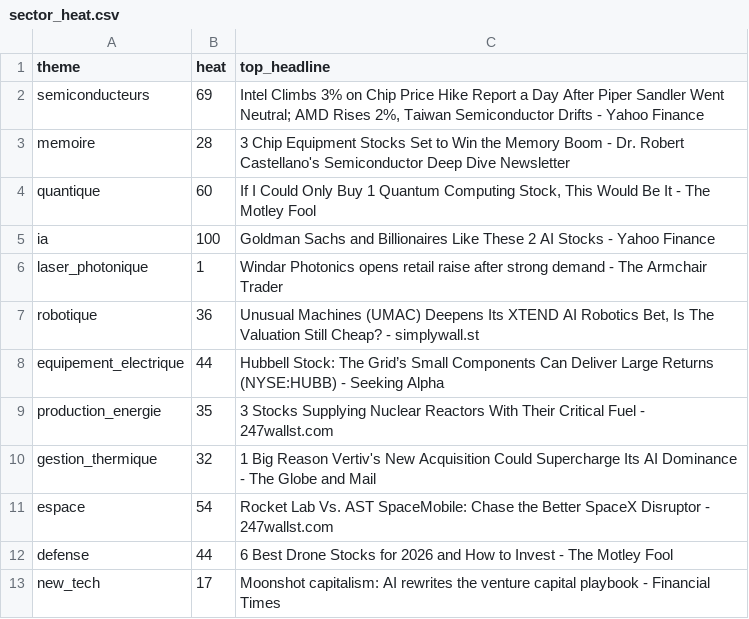
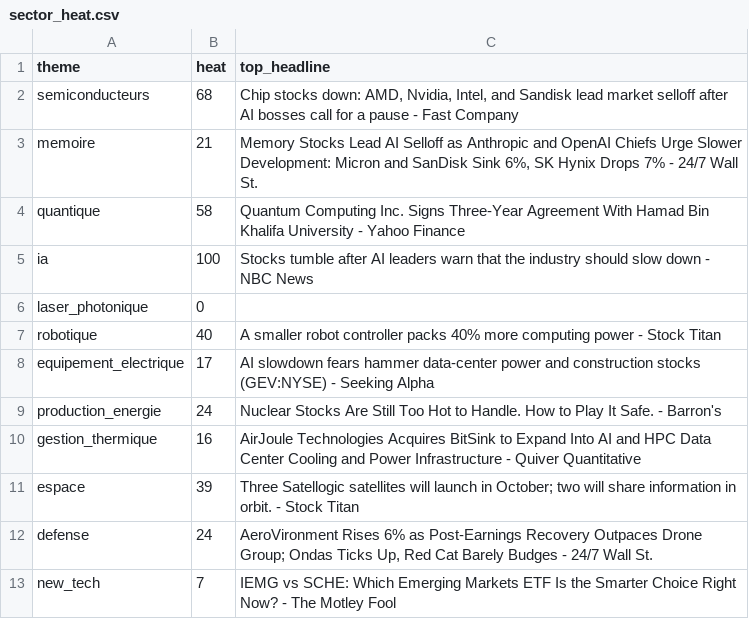
Before and after one commit to ArnaudVarela/TradingScan, a CSV file: dashboard/public/sector_heat.csv, drawn as a sheet.

```diff
--- a/dashboard/public/sector_heat.csv
+++ b/dashboard/public/sector_heat.csv
@@ -1,13 +1,13 @@
 theme,heat,top_headline
-semiconducteurs,69,"Intel Climbs 3% on Chip Price Hike Report a Day After Piper Sandler Went Neutral; AMD Rises 2%, Taiwan Semiconductor Drifts - Yahoo Finance"
-memoire,28,3 Chip Equipment Stocks Set to Win the Memory Boom - Dr. Robert Castellano's Semiconductor Deep Dive Newsletter
-quantique,60,"If I Could Only Buy 1 Quantum Computing Stock, This Would Be It - The Motley Fool"
-ia,100,Goldman Sachs and Billionaires Like These 2 AI Stocks - Yahoo Finance
-laser_photonique,1,Windar Photonics opens retail raise after strong demand - The Armchair Trader
-robotique,36,"Unusual Machines (UMAC) Deepens Its XTEND AI Robotics Bet, Is The Valuation Still Cheap? - simplywall.st"
-equipement_electrique,44,Hubbell Stock: The Grid’s Small Components Can Deliver Large Returns (NYSE:HUBB) - Seeking Alpha
-production_energie,35,3 Stocks Supplying Nuclear Reactors With Their Critical Fuel - 247wallst.com
-gestion_thermique,32,1 Big Reason Vertiv's New Acquisition Could Supercharge Its AI Dominance - The Globe and Mail
-espace,54,Rocket Lab Vs. AST SpaceMobile: Chase the Better SpaceX Disruptor - 247wallst.com
-defense,44,6 Best Drone Stocks for 2026 and How to Invest - The Motley Fool
-new_tech,17,Moonshot capitalism: AI rewrites the venture capital playbook - Financial Times
+semiconducteurs,68,"Chip stocks down: AMD, Nvidia, Intel, and Sandisk lead market selloff after AI bosses call for a pause - Fast Company"
+memoire,21,"Memory Stocks Lead AI Selloff as Anthropic and OpenAI Chiefs Urge Slower Development: Micron and SanDisk Sink 6%, SK Hynix Drops 7% - 24/7 Wall St."
+quantique,58,Quantum Computing Inc. Signs Three-Year Agreement With Hamad Bin Khalifa University - Yahoo Finance
+ia,100,Stocks tumble after AI leaders warn that the industry should slow down - NBC News
+laser_photonique,0,
+robotique,40,A smaller robot controller packs 40% more computing power - Stock Titan
+equipement_electrique,17,AI slowdown fears hammer data-center power and construction stocks (GEV:NYSE) - Seeking Alpha
+production_energie,24,Nuclear Stocks Are Still Too Hot to Handle. How to Play It Safe. - Barron's
+gestion_thermique,16,AirJoule Technologies Acquires BitSink to Expand Into AI and HPC Data Center Cooling and Power Infrastructure - Quiver Quantitative
+espace,39,Three Satellogic satellites will launch in October; two will share information in orbit. - Stock Titan
+defense,24,"AeroVironment Rises 6% as Post-Earnings Recovery Outpaces Drone Group; Ondas Ticks Up, Red Cat Barely Budges - 24/7 Wall St."
+new_tech,7,IEMG vs SCHE: Which Emerging Markets ETF Is the Smarter Choice Right Now? - The Motley Fool
```
Also changed, not shown: dashboard/public/fallen_angel.csv, market_setups.csv, 5 other files.
